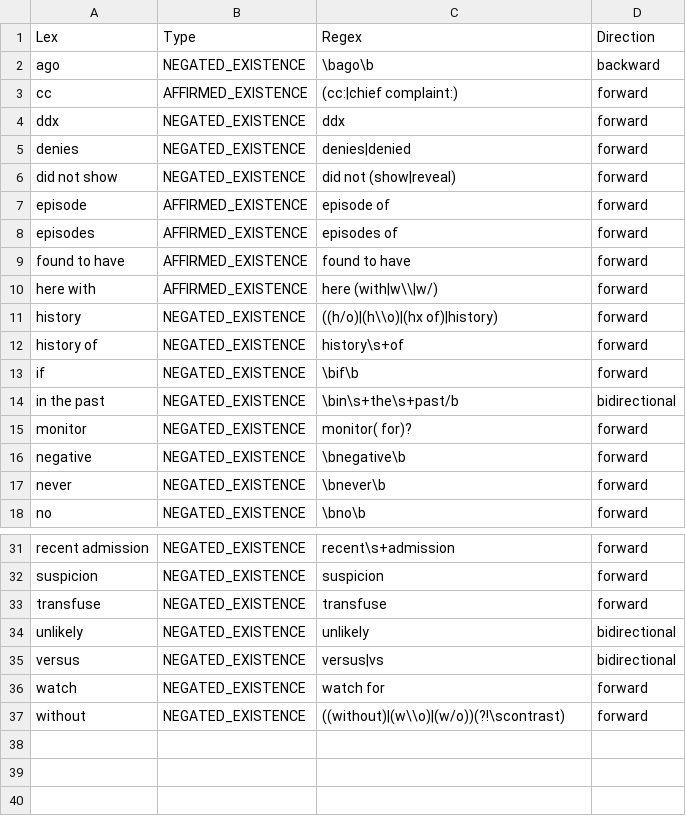
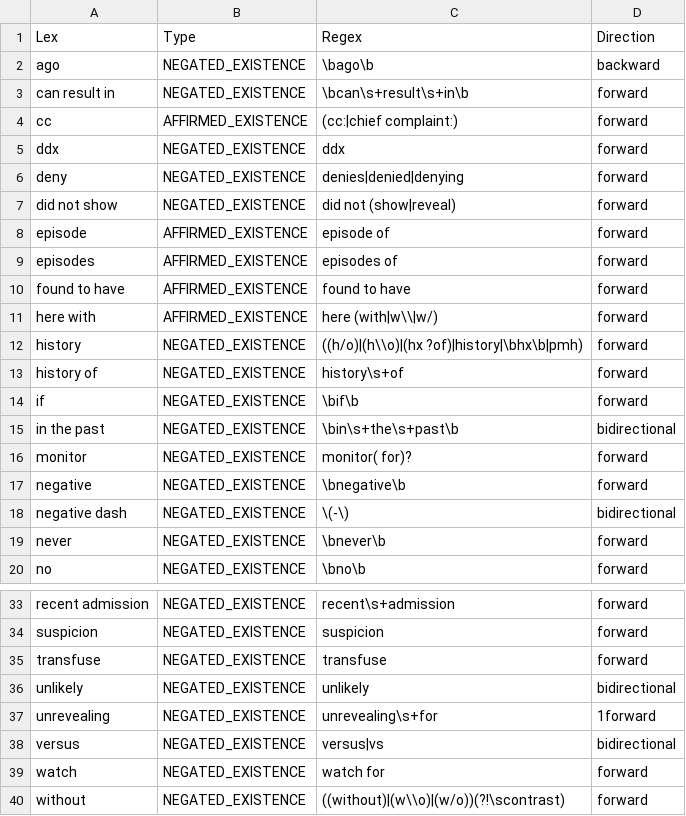
Before and after one commit to acksmaggart/eHostess, a TSV file: PyConTextInterface/TargetsAndModifiers/modifiers.tsv, drawn as a sheet; only a part is shown, gaps mark what is left out.

Commit message:
Updated targets and modifiers, clarified API for DocumentComparison.

```diff
--- a/PyConTextInterface/TargetsAndModifiers/modifiers.tsv
+++ b/PyConTextInterface/TargetsAndModifiers/modifiers.tsv
@@ -2,5 +2,6 @@ Lex	Type	Regex	Direction
 ago	NEGATED_EXISTENCE	\bago\b	backward
+can result in	NEGATED_EXISTENCE	\bcan\s+result\s+in\b	forward
 cc	AFFIRMED_EXISTENCE	(cc:|chief complaint:)	forward
 ddx	NEGATED_EXISTENCE	ddx	forward
-denies	NEGATED_EXISTENCE	denies|denied	forward
+deny	NEGATED_EXISTENCE	denies|denied|denying	forward
 did not show	NEGATED_EXISTENCE	did not (show|reveal)	forward
@@ -10,8 +11,9 @@ found to have	AFFIRMED_EXISTENCE	found to have	forward
 here with	AFFIRMED_EXISTENCE	here (with|w\\|w/)	forward
-history	NEGATED_EXISTENCE	((h/o)|(h\\o)|(hx of)|history)	forward
+history	NEGATED_EXISTENCE	((h/o)|(h\\o)|(hx ?of)|history|\bhx\b|pmh)	forward
 history of	NEGATED_EXISTENCE	history\s+of	forward
 if	NEGATED_EXISTENCE	\bif\b	forward
-in the past	NEGATED_EXISTENCE	\bin\s+the\s+past/b	bidirectional
+in the past	NEGATED_EXISTENCE	\bin\s+the\s+past\b	bidirectional
 monitor	NEGATED_EXISTENCE	monitor( for)?	forward
 negative	NEGATED_EXISTENCE	\bnegative\b	forward
+negative dash	NEGATED_EXISTENCE	\(-\)	bidirectional
 never	NEGATED_EXISTENCE	\bnever\b	forward
@@ -34,2 +36,3 @@ transfuse	NEGATED_EXISTENCE	transfuse	forward
 unlikely	NEGATED_EXISTENCE	unlikely	bidirectional
+unrevealing	NEGATED_EXISTENCE	unrevealing\s+for	1forward
 versus	NEGATED_EXISTENCE	versus|vs	bidirectional
```
Also changed, not shown: PyConTextInterface/TargetsAndModifiers/targets.tsv, 3 other files.
